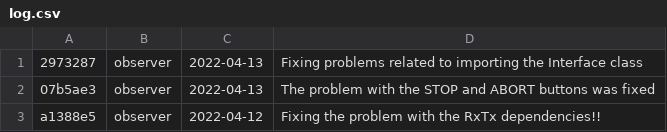
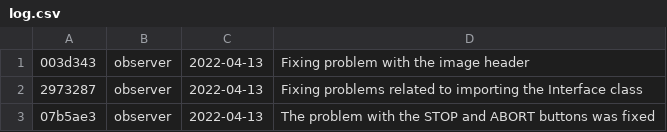
Before and after one commit to DBernardes/S4CCS, a CSV file: log.csv, drawn as a sheet; only a part is shown; the shorter side is filled out with more unchanged rows.

Commit message:
Updating the log.csv file

```diff
--- a/log.csv
+++ b/log.csv
@@ -1 +1,2 @@
+003d343; observer; 2022-04-13; Fixing problem with the image header
 2973287; observer; 2022-04-13; Fixing problems related to importing the Interface class
```
